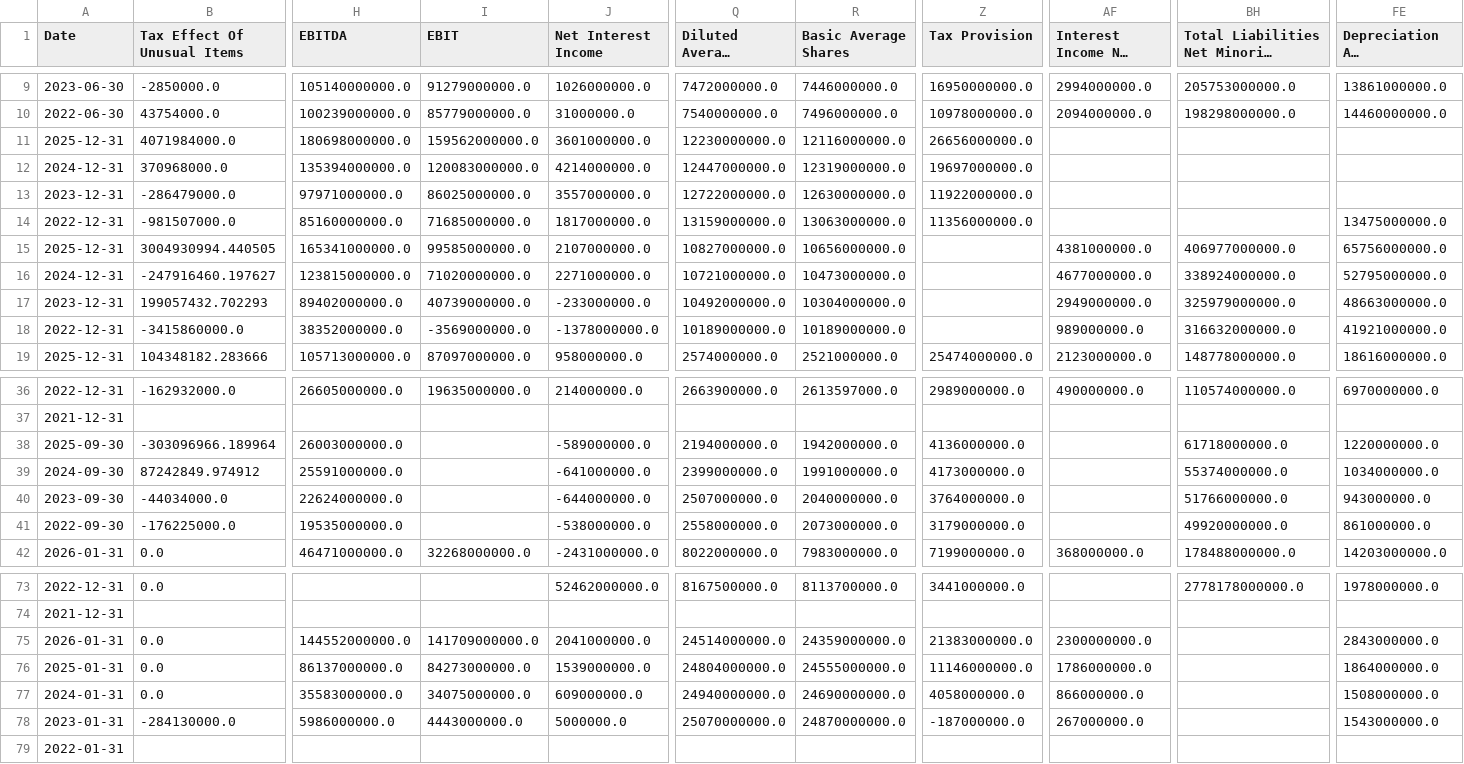
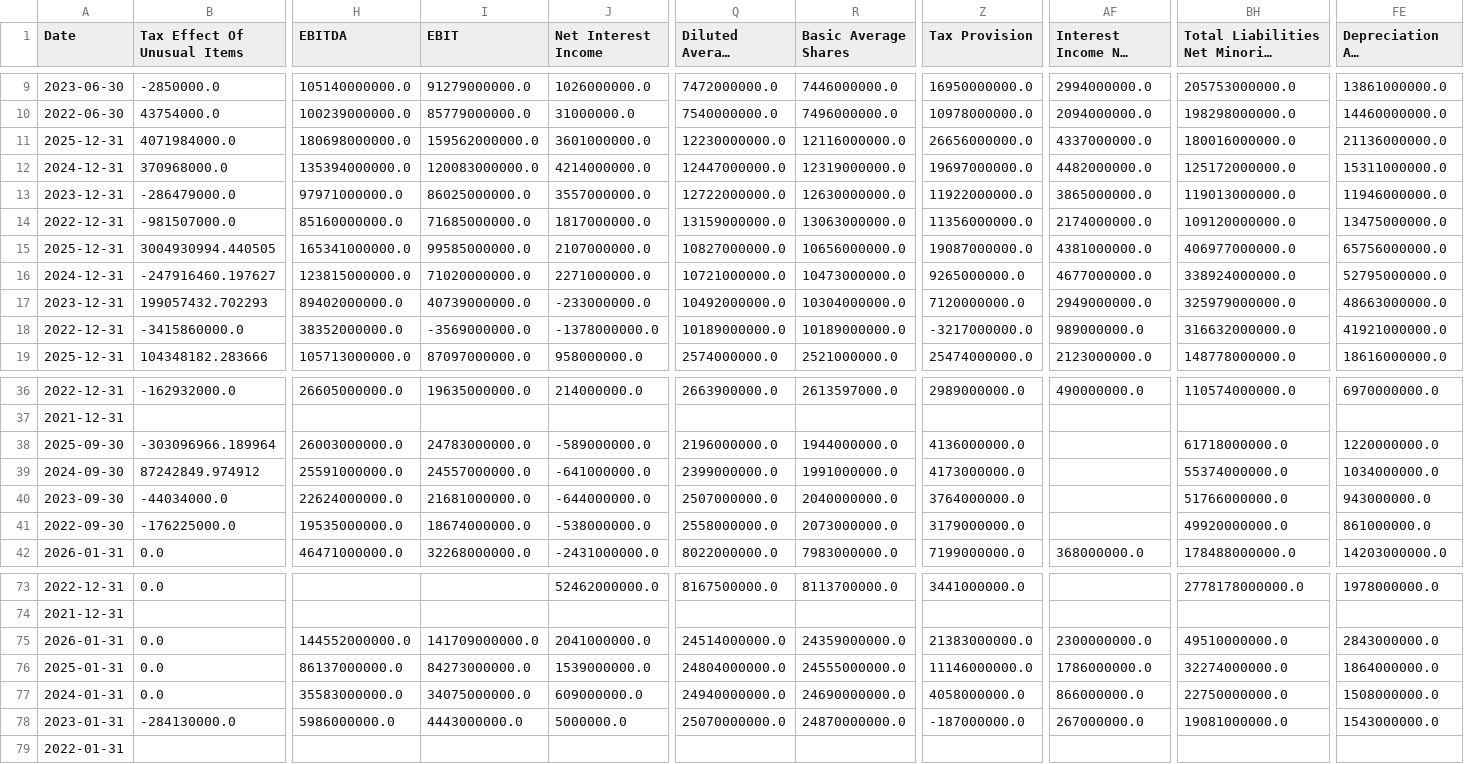
Before and after one commit to laihoangson/financial-analytic, a CSV file: data/raw/raw_financials.csv, drawn as a sheet; only a part is shown, gaps mark what is left out; long unchanged cells end in …; the diff covers the shown part only; the diff names each change by its address in the sheet, - before the commit and + after, or states it on an @@ line.

```diff
--- a/data/raw/raw_financials.csv
+++ b/data/raw/raw_financials.csv
-AF11 (Interest Income Non Operating): (empty)
+AF11 (Interest Income Non Operating): 4337000000.0
-BH11: (empty)
+BH11: 180016000000.0
-FE11 (Depreciation And Amortization): (empty)
+FE11 (Depreciation And Amortization): 21136000000.0
-AF12 (Interest Income Non Operating): (empty)
+AF12 (Interest Income Non Operating): 4482000000.0
-BH12: (empty)
+BH12: 125172000000.0
-FE12 (Depreciation And Amortization): (empty)
+FE12 (Depreciation And Amortization): 15311000000.0
-AF13 (Interest Income Non Operating): (empty)
+AF13 (Interest Income Non Operating): 3865000000.0
-BH13: (empty)
+BH13: 119013000000.0
-FE13 (Depreciation And Amortization): (empty)
+FE13 (Depreciation And Amortization): 11946000000.0
-AF14 (Interest Income Non Operating): (empty)
+AF14 (Interest Income Non Operating): 2174000000.0
-BH14: (empty)
+BH14: 109120000000.0
-Z15 (Tax Provision): (empty)
+Z15 (Tax Provision): 19087000000.0
-Z16 (Tax Provision): (empty)
+Z16 (Tax Provision): 9265000000.0
-Z17 (Tax Provision): (empty)
+Z17 (Tax Provision): 7120000000.0
-Z18 (Tax Provision): (empty)
+Z18 (Tax Provision): -3217000000.0
-I38 (EBIT): (empty)
+I38 (EBIT): 24783000000.0
-Q38 (Diluted Average Shares): 2194000000.0
+Q38 (Diluted Average Shares): 2196000000.0
-R38 (Basic Average Shares): 1942000000.0
+R38 (Basic Average Shares): 1944000000.0
-I39 (EBIT): (empty)
+I39 (EBIT): 24557000000.0
-I40 (EBIT): (empty)
+I40 (EBIT): 21681000000.0
-I41 (EBIT): (empty)
+I41 (EBIT): 18674000000.0
-BH75: (empty)
+BH75: 49510000000.0
-BH76: (empty)
+BH76: 32274000000.0
-BH77: (empty)
+BH77: 22750000000.0
-BH78: (empty)
+BH78: 19081000000.0
```
Also changed, not shown: 4 edited cells elsewhere in this file, data/cleaned/financial_statements.csv, data/raw/raw_financials_quarterly.csv, 4 other files.
